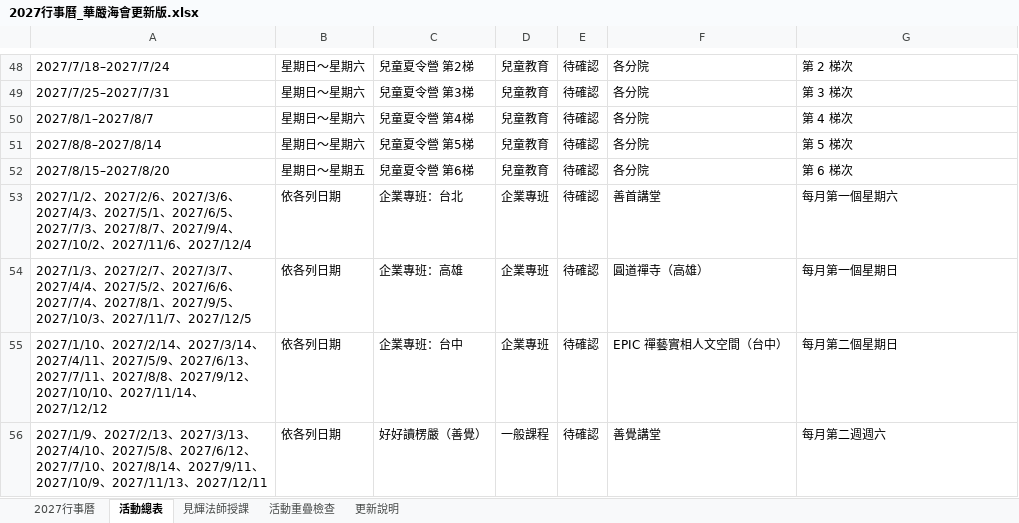
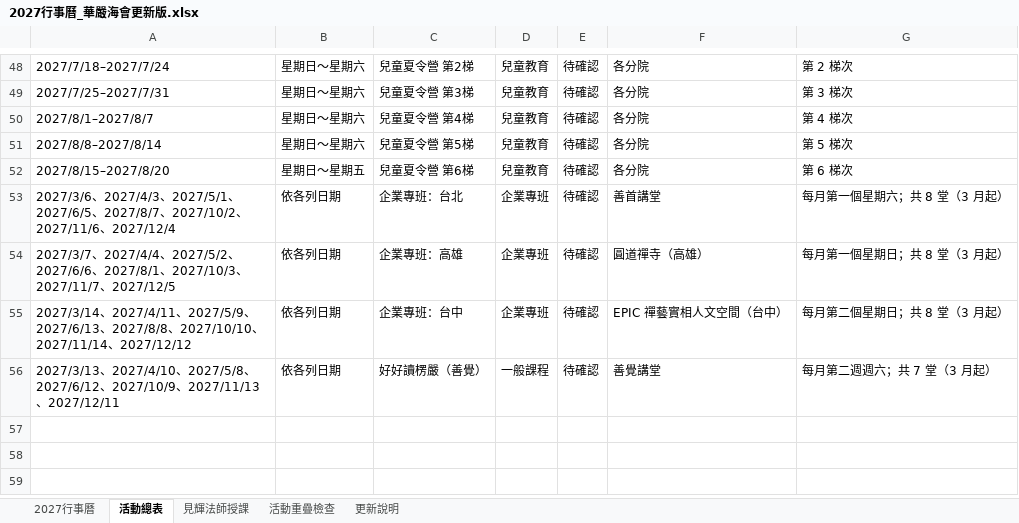
Before and after one commit to twnyda07/baoyan-53can, an Excel workbook: 行事曆/2027行事曆_華嚴海會更新版.xlsx, sheet 活動總表, drawn as a sheet; only a part is shown, gaps mark what is left out; values as stored, in another font and other column widths than the file's, no borders; the diff names each change by its address in the sheet, - before the commit and + after, or states it on an @@ line.

```diff
--- a/行事曆/2027行事曆_華嚴海會更新版.xlsx (sheet 活動總表)
+++ b/行事曆/2027行事曆_華嚴海會更新版.xlsx (sheet 活動總表)
-A53: 2027/1/2、2027/2/6、2027/3/6、2027/4/3、2027/5/1、2027/6/5、2027/7/3、2027/8/7、2027/9/4、2027/10/2…
+A53: 2027/3/6、2027/4/3、2027/5/1、2027/6/5、2027/8/7、2027/10/2…
-G53: 每月第一個星期六
+G53: 每月第一個星期六；共 8 堂（3 月起）
-A54: 2027/1/3、2027/2/7、2027/3/7、2027/4/4、2027/5/2、2027/6/6、2027/7/4、2027/8/1、2027/9/5、2027/10/3…
+A54: 2027/3/7、2027/4/4、2027/5/2、2027/6/6、2027/8/1、2027/10/3…
-G54: 每月第一個星期日
+G54: 每月第一個星期日；共 8 堂（3 月起）
-A55: 2027/1/10、2027/2/14、2027/3/14、2027/4/11、2027/5/9、2027/6/13、2027/7/11、2027/8/8、2027/9/12、2027/10/10…
+A55: 2027/3/14、2027/4/11、2027/5/9、2027/6/13、2027/8/8、2027/10/10…
-G55: 每月第二個星期日
+G55: 每月第二個星期日；共 8 堂（3 月起）
-A56: 2027/1/9、2027/2/13、2027/3/13、2027/4/10、2027/5/8、2027/6/12、2027/7/10、2027/8/14、2027/9/11、2027/10/9…
+A56: 2027/3/13、2027/4/10、2027/5/8、2027/6/12、2027/10/9…
-G56: 每月第二週週六
+G56: 每月第二週週六；共 7 堂（3 月起）
```
Also changed, not shown: sheet 活動重疊檢查, sheet 2027行事曆, 3 other files.
